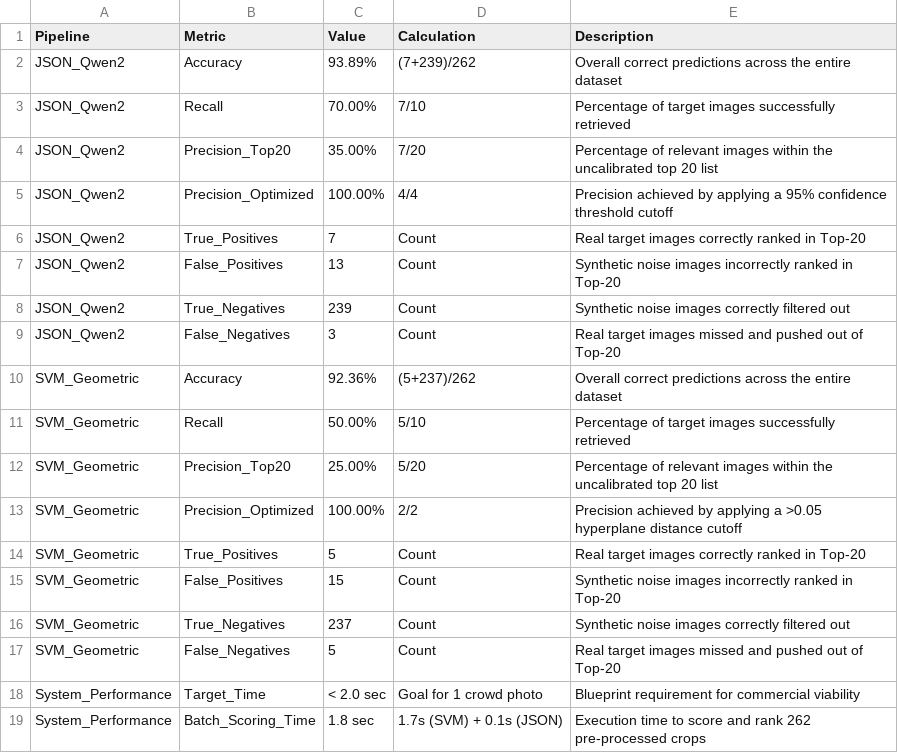
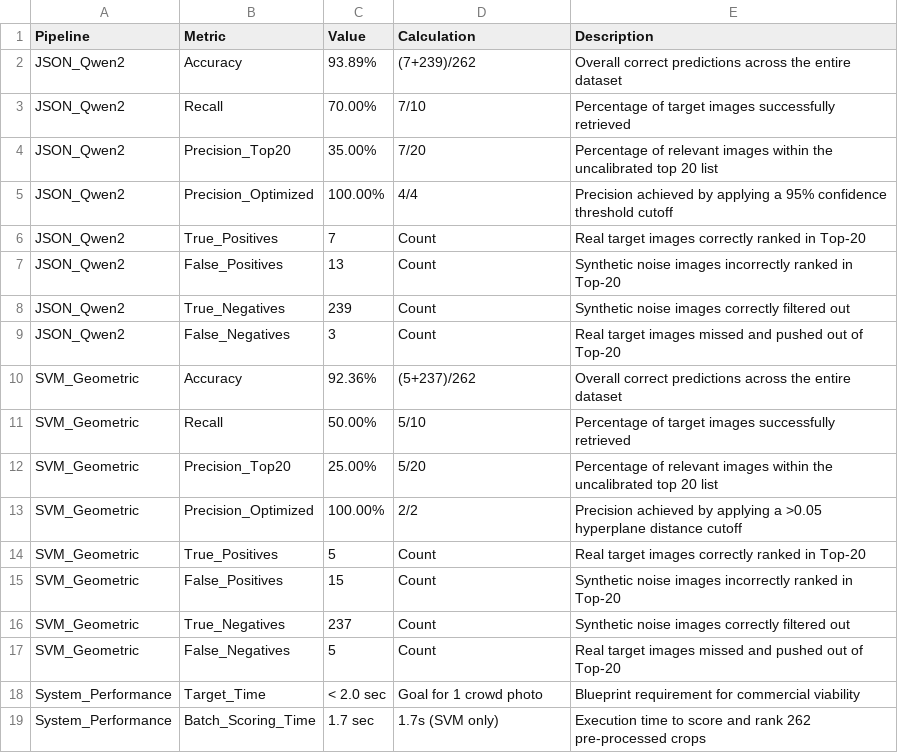
Before and after one commit to AlexPoloAI/Alex-Polo-AI-Portfolio, a CSV file: ITAI_1378_Labs/Attractor_Project/results/metrics_table.csv, drawn as a sheet.

Commit message:
Correct batch scoring time in metrics table
Updated batch scoring time metric for accuracy.

```diff
--- a/ITAI_1378_Labs/Attractor_Project/results/metrics_table.csv
+++ b/ITAI_1378_Labs/Attractor_Project/results/metrics_table.csv
@@ -18,2 +18,2 @@ SVM_Geometric,False_Negatives,5,Count,Real target images missed and pushed out o
 System_Performance,Target_Time,< 2.0 sec,Goal for 1 crowd photo,Blueprint requirement for commercial viability
-System_Performance,Batch_Scoring_Time,1.8 sec,1.7s (SVM) + 0.1s (JSON),Execution time to score and rank 262 pre-processed crops
+System_Performance,Batch_Scoring_Time,1.7 sec,1.7s (SVM only),Execution time to score and rank 262 pre-processed crops
```
